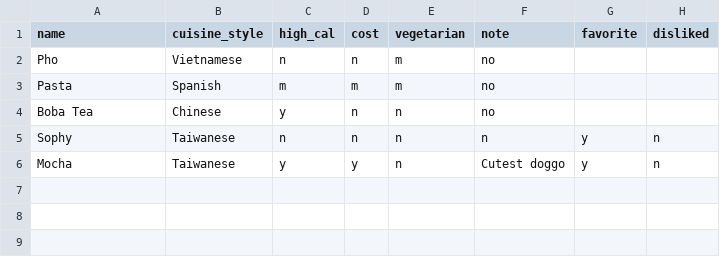
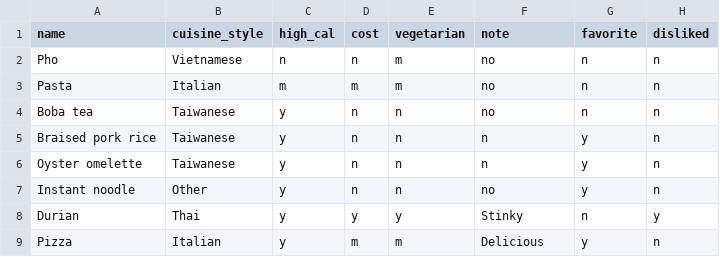
Before and after one commit to nauish/CS50P-Final-Project, a CSV file: food_list.csv, drawn as a sheet.

```diff
--- a/food_list.csv
+++ b/food_list.csv
@@ -1,6 +1,9 @@
 name,cuisine_style,high_cal,cost,vegetarian,note,favorite,disliked
-Pho,Vietnamese,n,n,m,no,,
-Pasta,Spanish,m,m,m,no,,
-Boba Tea,Chinese,y,n,n,no,,
-Sophy,Taiwanese,n,n,n,n,y,n
-Mocha,Taiwanese,y,y,n,Cutest doggo,y,n
+Pho,Vietnamese,n,n,m,no,n,n
+Pasta,Italian,m,m,m,no,n,n
+Boba tea,Taiwanese,y,n,n,no,n,n
+Braised pork rice,Taiwanese,y,n,n,n,y,n
+Oyster omelette,Taiwanese,y,n,n,n,y,n
+Instant noodle,Other,y,n,n,no,y,n
+Durian,Thai,y,y,y,Stinky,n,y
+Pizza,Italian,y,m,m,Delicious,y,n
```
Also changed, not shown: 3 other files.
